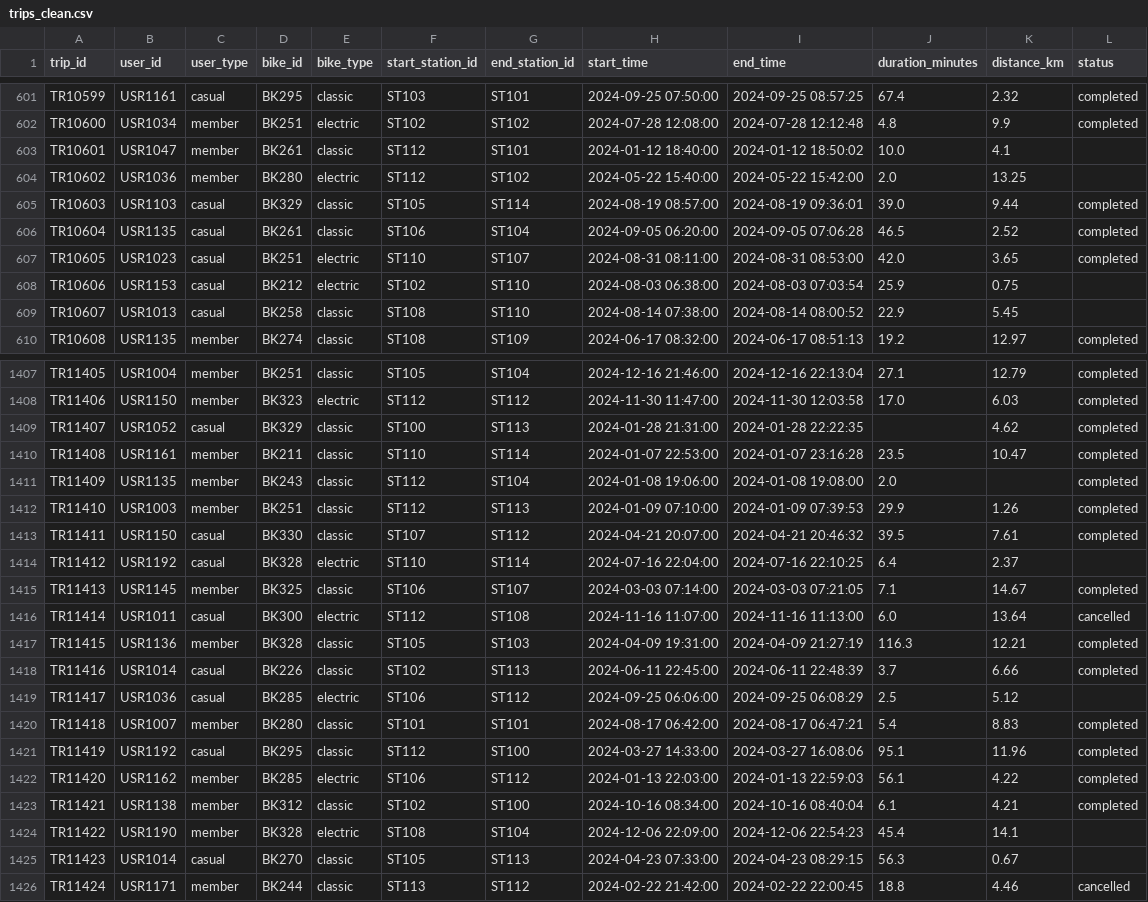
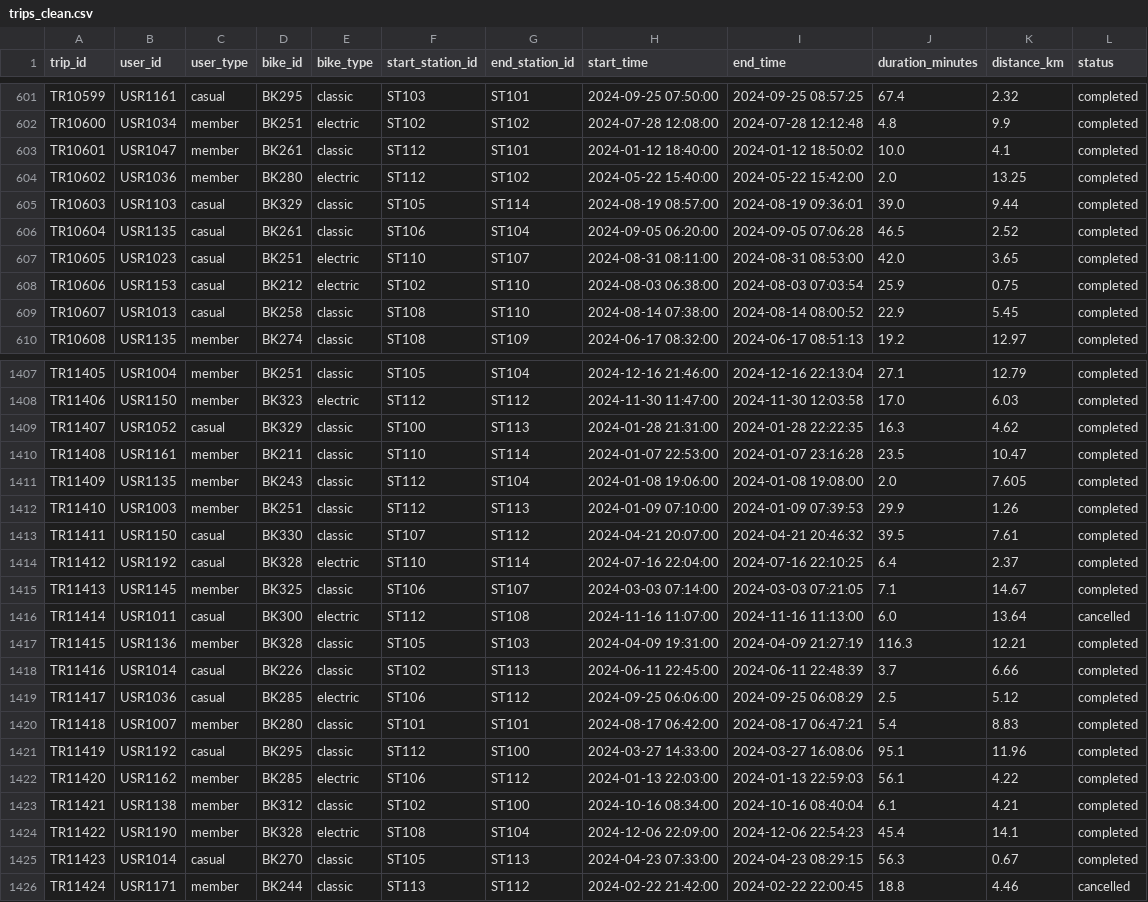
Before and after one commit to IhorStoiko/Capstone-Project, a CSV file: citybike/data/trips_clean.csv, drawn as a sheet; only a part is shown, gaps mark what is left out; the diff covers the shown part only.

```diff
--- a/citybike/data/trips_clean.csv
+++ b/citybike/data/trips_clean.csv
@@ -602,4 +602,4 @@ TR10599,USR1161,casual,BK295,classic,ST103,ST101,2024-09-25 07:50:00,2024-09-25
 TR10600,USR1034,member,BK251,electric,ST102,ST102,2024-07-28 12:08:00,2024-07-28 12:12:48,4.8,9.9,completed
-TR10601,USR1047,member,BK261,classic,ST112,ST101,2024-01-12 18:40:00,2024-01-12 18:50:02,10.0,4.1,
-TR10602,USR1036,member,BK280,electric,ST112,ST102,2024-05-22 15:40:00,2024-05-22 15:42:00,2.0,13.25,
+TR10601,USR1047,member,BK261,classic,ST112,ST101,2024-01-12 18:40:00,2024-01-12 18:50:02,10.0,4.1,completed
+TR10602,USR1036,member,BK280,electric,ST112,ST102,2024-05-22 15:40:00,2024-05-22 15:42:00,2.0,13.25,completed
 TR10603,USR1103,casual,BK329,classic,ST105,ST114,2024-08-19 08:57:00,2024-08-19 09:36:01,39.0,9.44,completed
@@ -607,4 +607,4 @@ TR10604,USR1135,casual,BK261,classic,ST106,ST104,2024-09-05 06:20:00,2024-09-05
 TR10605,USR1023,casual,BK251,electric,ST110,ST107,2024-08-31 08:11:00,2024-08-31 08:53:00,42.0,3.65,completed
-TR10606,USR1153,casual,BK212,electric,ST102,ST110,2024-08-03 06:38:00,2024-08-03 07:03:54,25.9,0.75,
-TR10607,USR1013,casual,BK258,classic,ST108,ST110,2024-08-14 07:38:00,2024-08-14 08:00:52,22.9,5.45,
+TR10606,USR1153,casual,BK212,electric,ST102,ST110,2024-08-03 06:38:00,2024-08-03 07:03:54,25.9,0.75,completed
+TR10607,USR1013,casual,BK258,classic,ST108,ST110,2024-08-14 07:38:00,2024-08-14 08:00:52,22.9,5.45,completed
 TR10608,USR1135,member,BK274,classic,ST108,ST109,2024-06-17 08:32:00,2024-06-17 08:51:13,19.2,12.97,completed
@@ -1408,8 +1408,8 @@ TR11405,USR1004,member,BK251,classic,ST105,ST104,2024-12-16 21:46:00,2024-12-16
 TR11406,USR1150,member,BK323,electric,ST112,ST112,2024-11-30 11:47:00,2024-11-30 12:03:58,17.0,6.03,completed
-TR11407,USR1052,casual,BK329,classic,ST100,ST113,2024-01-28 21:31:00,2024-01-28 22:22:35,,4.62,completed
+TR11407,USR1052,casual,BK329,classic,ST100,ST113,2024-01-28 21:31:00,2024-01-28 22:22:35,16.3,4.62,completed
 TR11408,USR1161,member,BK211,classic,ST110,ST114,2024-01-07 22:53:00,2024-01-07 23:16:28,23.5,10.47,completed
-TR11409,USR1135,member,BK243,classic,ST112,ST104,2024-01-08 19:06:00,2024-01-08 19:08:00,2.0,,completed
+TR11409,USR1135,member,BK243,classic,ST112,ST104,2024-01-08 19:06:00,2024-01-08 19:08:00,2.0,7.605,completed
 TR11410,USR1003,member,BK251,classic,ST112,ST113,2024-01-09 07:10:00,2024-01-09 07:39:53,29.9,1.26,completed
 TR11411,USR1150,casual,BK330,classic,ST107,ST112,2024-04-21 20:07:00,2024-04-21 20:46:32,39.5,7.61,completed
-TR11412,USR1192,casual,BK328,electric,ST110,ST114,2024-07-16 22:04:00,2024-07-16 22:10:25,6.4,2.37,
+TR11412,USR1192,casual,BK328,electric,ST110,ST114,2024-07-16 22:04:00,2024-07-16 22:10:25,6.4,2.37,completed
 TR11413,USR1145,member,BK325,classic,ST106,ST107,2024-03-03 07:14:00,2024-03-03 07:21:05,7.1,14.67,completed
@@ -1418,3 +1418,3 @@ TR11415,USR1136,member,BK328,classic,ST105,ST103,2024-04-09 19:31:00,2024-04-09
 TR11416,USR1014,casual,BK226,classic,ST102,ST113,2024-06-11 22:45:00,2024-06-11 22:48:39,3.7,6.66,completed
-TR11417,USR1036,casual,BK285,electric,ST106,ST112,2024-09-25 06:06:00,2024-09-25 06:08:29,2.5,5.12,
+TR11417,USR1036,casual,BK285,electric,ST106,ST112,2024-09-25 06:06:00,2024-09-25 06:08:29,2.5,5.12,completed
 TR11418,USR1007,member,BK280,classic,ST101,ST101,2024-08-17 06:42:00,2024-08-17 06:47:21,5.4,8.83,completed
@@ -1423,4 +1423,4 @@ TR11420,USR1162,member,BK285,electric,ST106,ST112,2024-01-13 22:03:00,2024-01-13
 TR11421,USR1138,member,BK312,classic,ST102,ST100,2024-10-16 08:34:00,2024-10-16 08:40:04,6.1,4.21,completed
-TR11422,USR1190,member,BK328,electric,ST108,ST104,2024-12-06 22:09:00,2024-12-06 22:54:23,45.4,14.1,
-TR11423,USR1014,casual,BK270,classic,ST105,ST113,2024-04-23 07:33:00,2024-04-23 08:29:15,56.3,0.67,
+TR11422,USR1190,member,BK328,electric,ST108,ST104,2024-12-06 22:09:00,2024-12-06 22:54:23,45.4,14.1,completed
+TR11423,USR1014,casual,BK270,classic,ST105,ST113,2024-04-23 07:33:00,2024-04-23 08:29:15,56.3,0.67,completed
 TR11424,USR1171,member,BK244,classic,ST113,ST112,2024-02-22 21:42:00,2024-02-22 22:00:45,18.8,4.46,cancelled
```
Also changed, not shown: 88 edited cells elsewhere in this file, citybike/data/maintenance_clean.csv, 7 other files.
